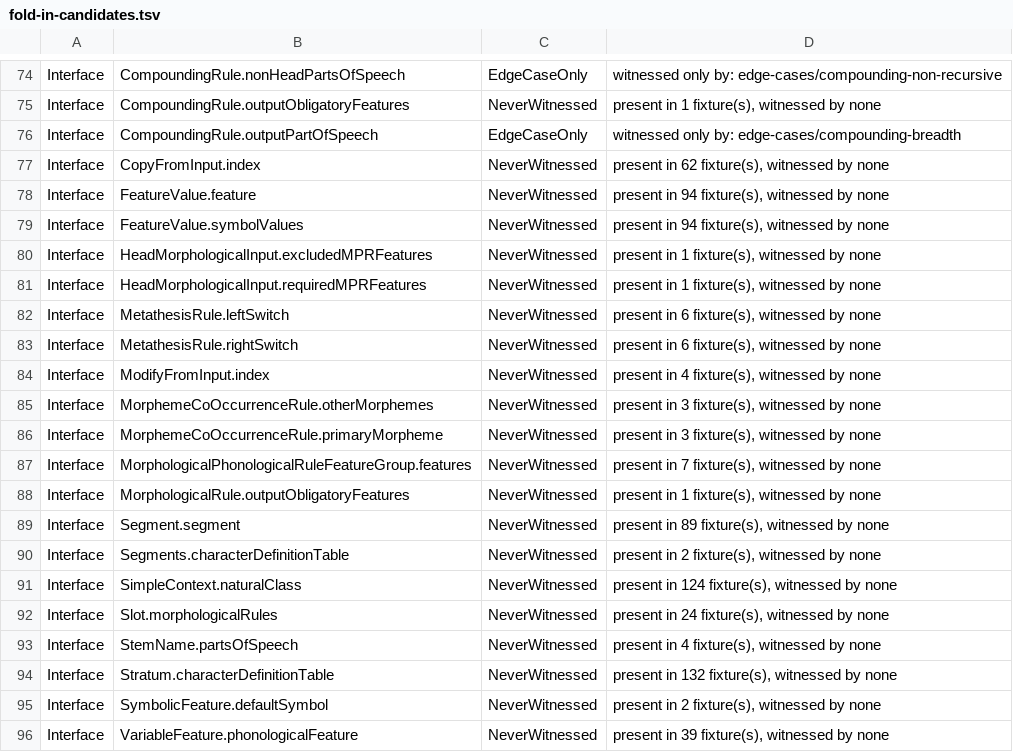
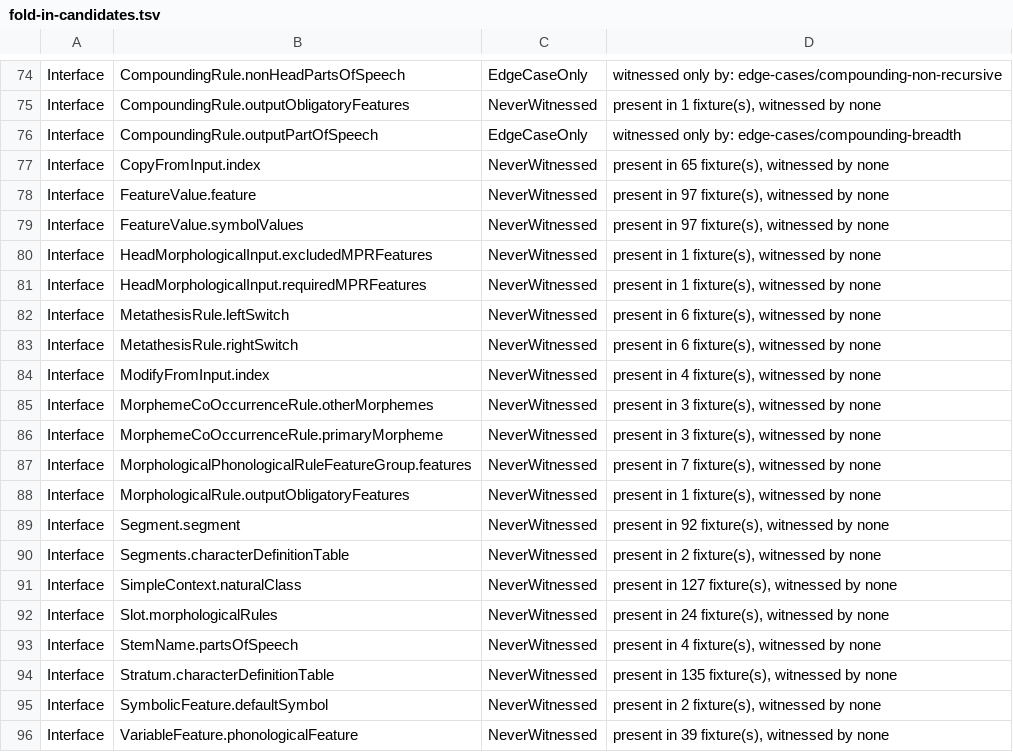
Before and after one commit to sillsdev/machine, a TSV file: conformance/fold-in-candidates.tsv, drawn as a sheet; only a part is shown, gaps mark what is left out.

```diff
--- a/conformance/fold-in-candidates.tsv
+++ b/conformance/fold-in-candidates.tsv
@@ -76,5 +76,5 @@ Interface	CompoundingRule.outputObligatoryFeatures	NeverWitnessed	present in 1 f
 Interface	CompoundingRule.outputPartOfSpeech	EdgeCaseOnly	witnessed only by: edge-cases/compounding-breadth
-Interface	CopyFromInput.index	NeverWitnessed	present in 62 fixture(s), witnessed by none
-Interface	FeatureValue.feature	NeverWitnessed	present in 94 fixture(s), witnessed by none
-Interface	FeatureValue.symbolValues	NeverWitnessed	present in 94 fixture(s), witnessed by none
+Interface	CopyFromInput.index	NeverWitnessed	present in 65 fixture(s), witnessed by none
+Interface	FeatureValue.feature	NeverWitnessed	present in 97 fixture(s), witnessed by none
+Interface	FeatureValue.symbolValues	NeverWitnessed	present in 97 fixture(s), witnessed by none
 Interface	HeadMorphologicalInput.excludedMPRFeatures	NeverWitnessed	present in 1 fixture(s), witnessed by none
@@ -88,8 +88,8 @@ Interface	MorphologicalPhonologicalRuleFeatureGroup.features	NeverWitnessed	pres
 Interface	MorphologicalRule.outputObligatoryFeatures	NeverWitnessed	present in 1 fixture(s), witnessed by none
-Interface	Segment.segment	NeverWitnessed	present in 89 fixture(s), witnessed by none
+Interface	Segment.segment	NeverWitnessed	present in 92 fixture(s), witnessed by none
 Interface	Segments.characterDefinitionTable	NeverWitnessed	present in 2 fixture(s), witnessed by none
-Interface	SimpleContext.naturalClass	NeverWitnessed	present in 124 fixture(s), witnessed by none
+Interface	SimpleContext.naturalClass	NeverWitnessed	present in 127 fixture(s), witnessed by none
 Interface	Slot.morphologicalRules	NeverWitnessed	present in 24 fixture(s), witnessed by none
 Interface	StemName.partsOfSpeech	NeverWitnessed	present in 4 fixture(s), witnessed by none
-Interface	Stratum.characterDefinitionTable	NeverWitnessed	present in 132 fixture(s), witnessed by none
+Interface	Stratum.characterDefinitionTable	NeverWitnessed	present in 135 fixture(s), witnessed by none
 Interface	SymbolicFeature.defaultSymbol	NeverWitnessed	present in 2 fixture(s), witnessed by none
```
Also changed, not shown: conformance/interaction-chains.tsv, 22 other files.
